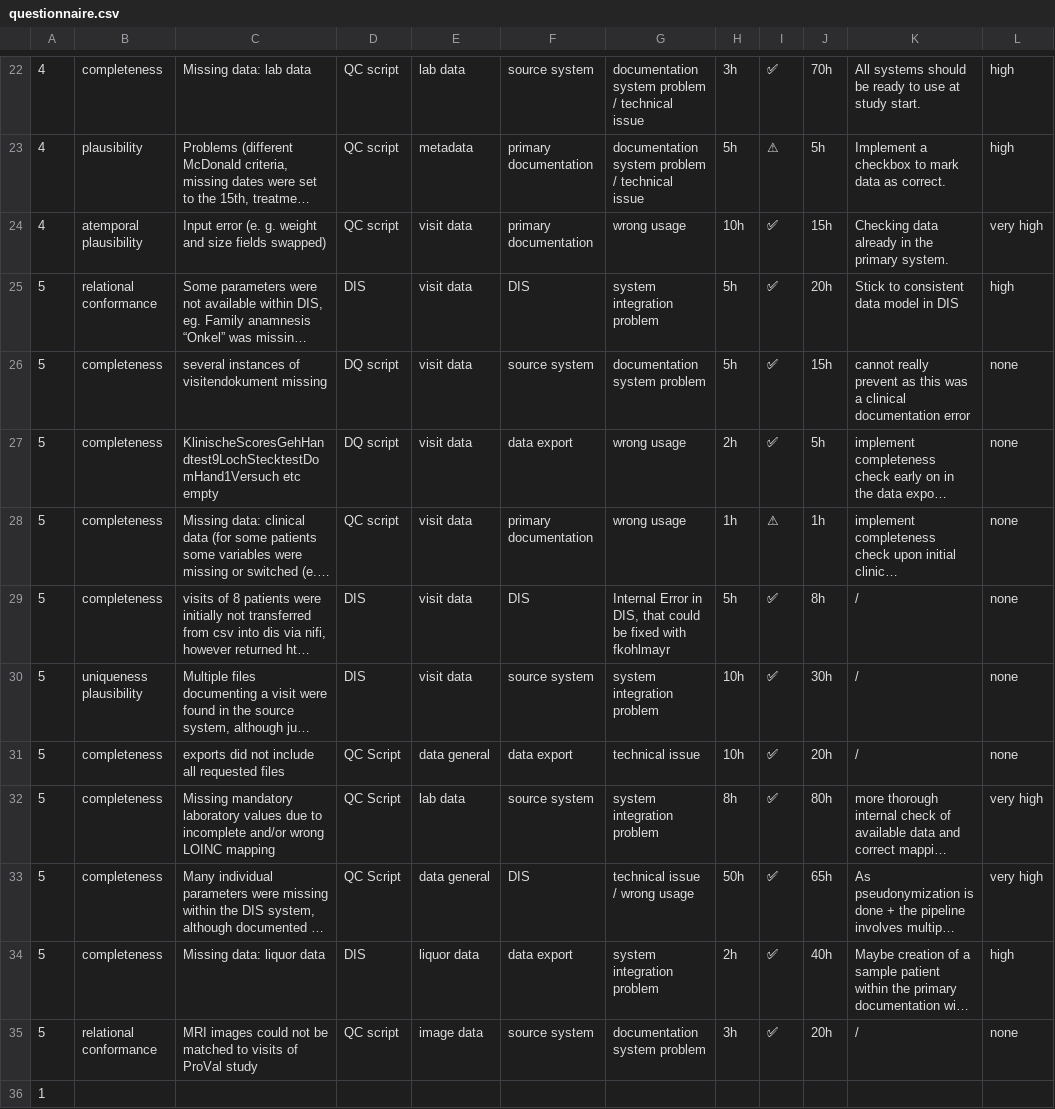
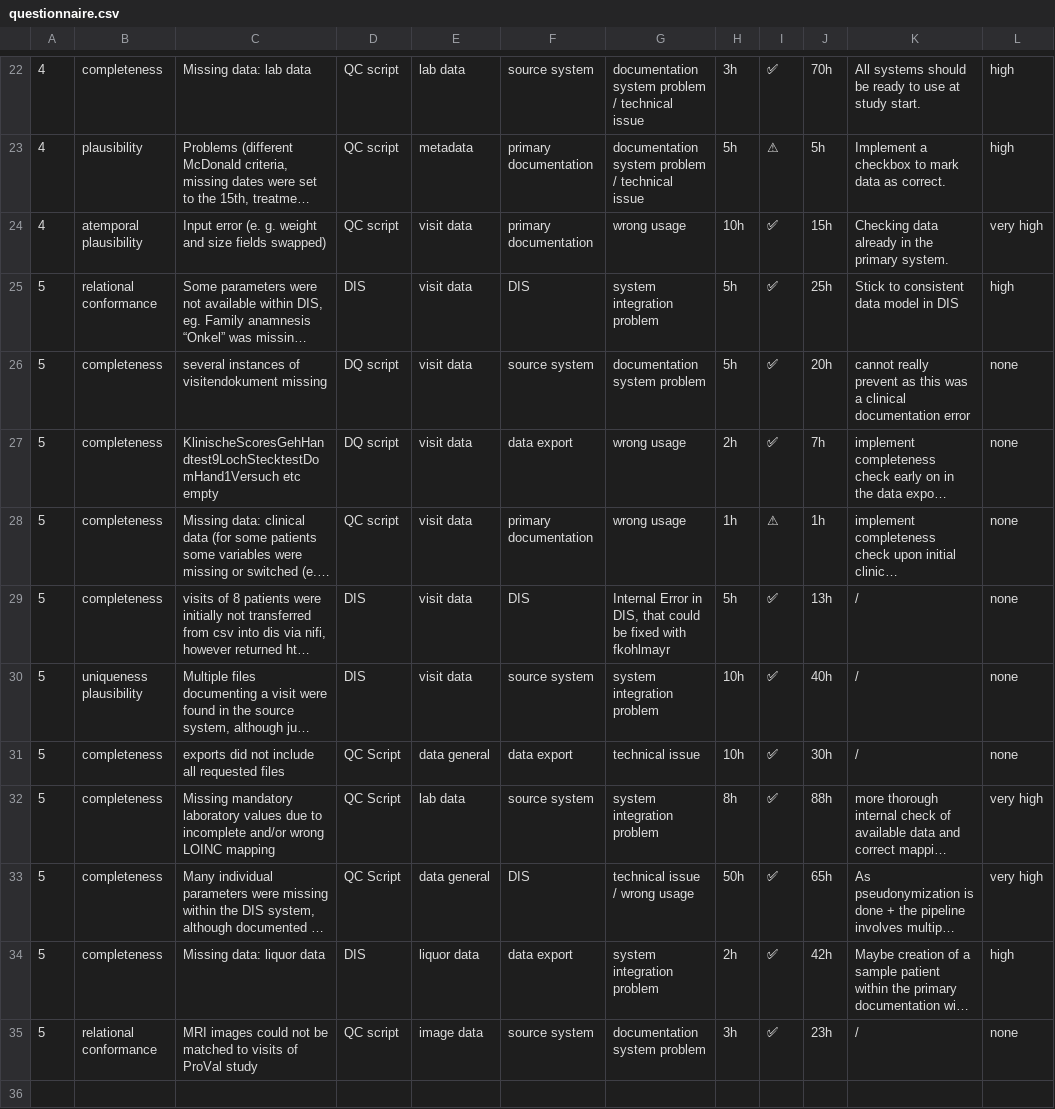
Before and after one commit to Goldkugel/DQProVal-MS, a CSV file: questionnaire.csv, drawn as a sheet; only a part is shown, gaps mark what is left out; long unchanged cells end in …; the diff names each change by its address in the sheet, - before the commit and + after, or states it on an @@ line.

Commit message:
Update questionnaire.csv
Answers have been corrected.

```diff
--- a/questionnaire.csv
+++ b/questionnaire.csv
-J25: 20h
+J25: 25h
-J26: 15h
+J26: 20h
-J27: 5h
+J27: 7h
-J29: 8h
+J29: 13h
-J30: 30h
+J30: 40h
-J31: 20h
+J31: 30h
-J32: 80h
+J32: 88h
-J34: 40h
+J34: 42h
-J35: 20h
+J35: 23h
-row 36: 1
```
